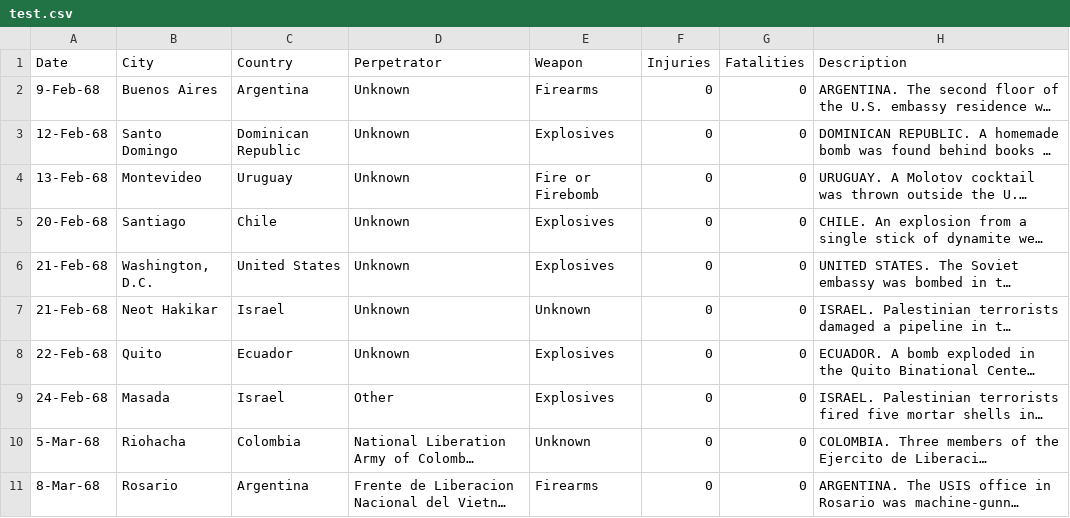
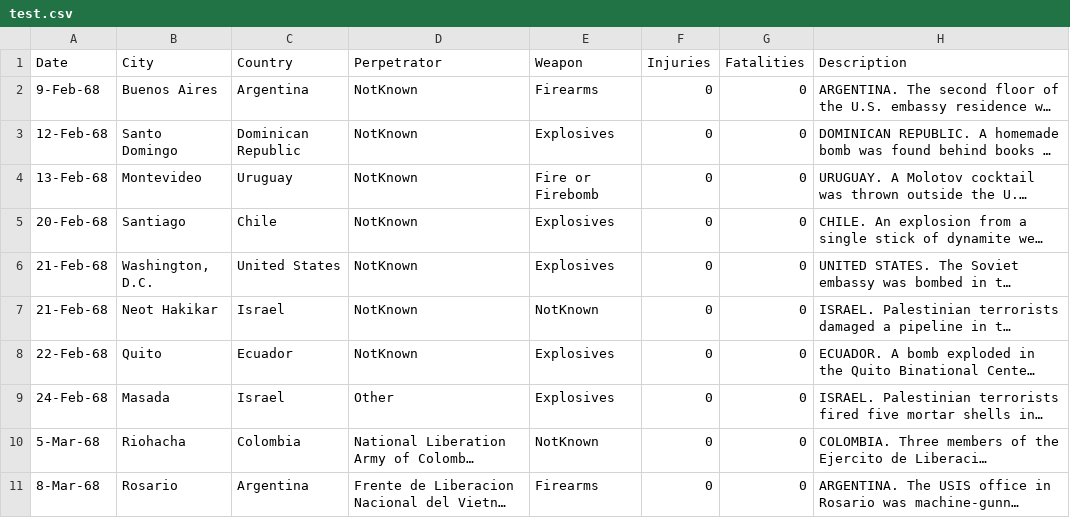
Before and after one commit to EmmanouilKoulas/customerchurn, a CSV file: test.csv, drawn as a sheet; long unchanged cells end in …; the diff names each change by its address in the sheet, - before the commit and + after, or states it on an @@ line.

Commit message:
Update test.csv

```diff
--- a/test.csv
+++ b/test.csv
-D2:D8 (Perpetrator): Unknown
+D2:D8 (Perpetrator): NotKnown
-E7 (Weapon): Unknown
+E7 (Weapon): NotKnown
-E10 (Weapon): Unknown
+E10 (Weapon): NotKnown
```
